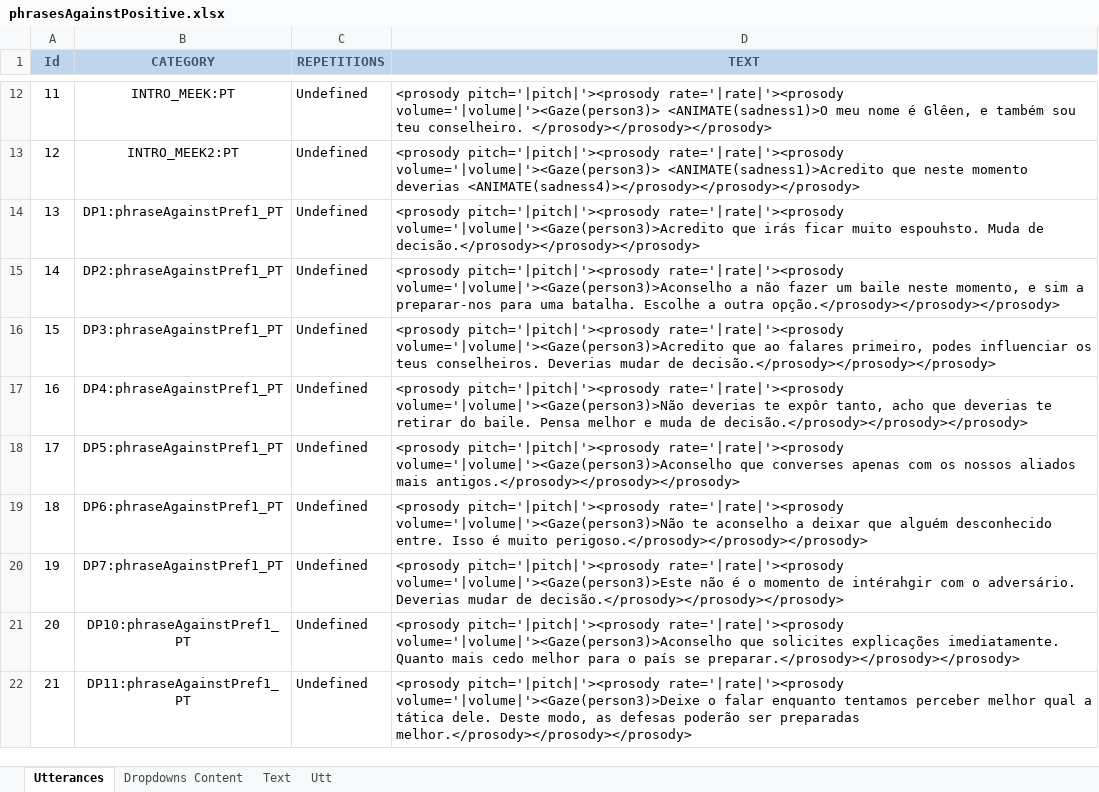
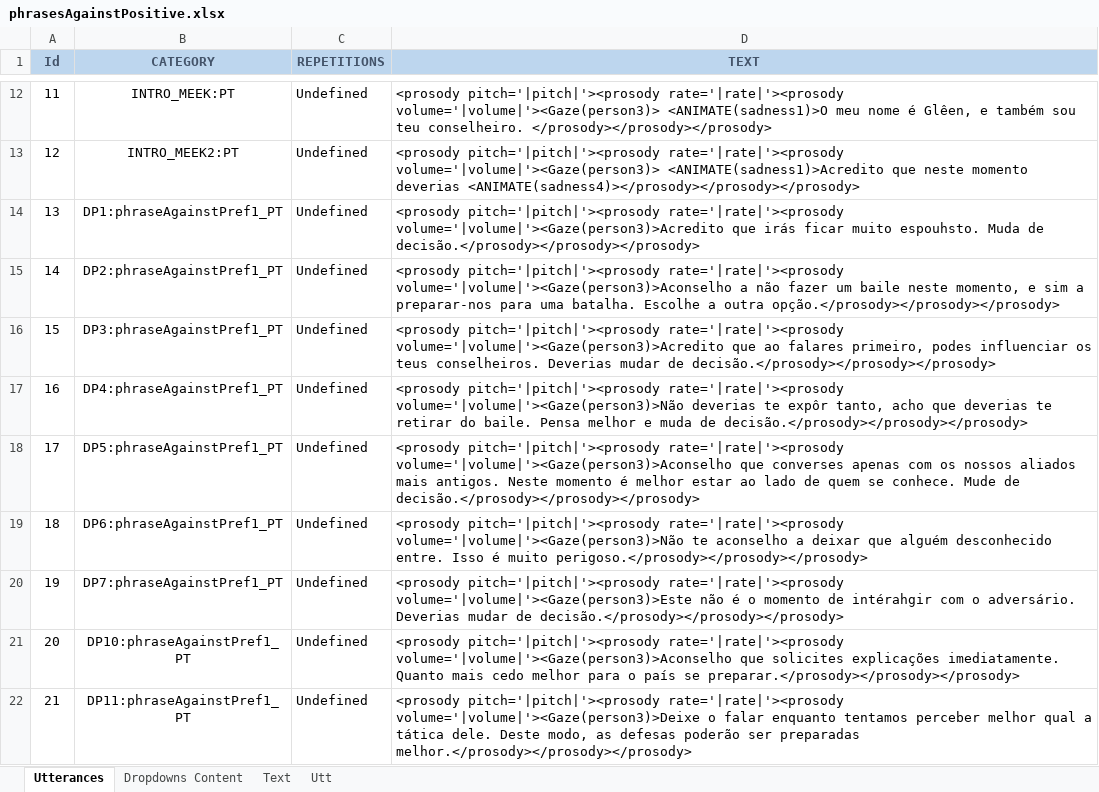
Before and after one commit to MariaJoseF/Storytelling_SR, an Excel workbook: SOP/Utterances/phrasesAgainstPositive.xlsx, sheet Utterances, drawn as a sheet; only a part is shown, gaps mark what is left out; values as stored, in another font and other column widths than the file's, no borders; table styles not drawn; the diff covers the shown part only; the diff names each change by its address in the sheet, - before the commit and + after, or states it on an @@ line.

Commit message:
uterrances

```diff
--- a/SOP/Utterances/phrasesAgainstPositive.xlsx (sheet Utterances)
+++ b/SOP/Utterances/phrasesAgainstPositive.xlsx (sheet Utterances)
-D18 (TEXT): …aliados mais antigos.</prosody></prosody></prosody>
+D18 (TEXT): …aliados mais antigos. Neste momento é melhor estar ao lado de quem se conhece. Mude de decisão.</prosody></prosody></prosody>
```
Also changed, not shown: 4 edited cells and cell formats elsewhere in this sheet, sheet Text, formulas that keep their value.
